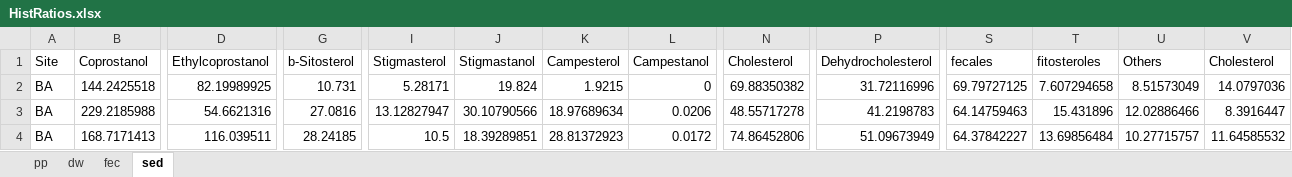
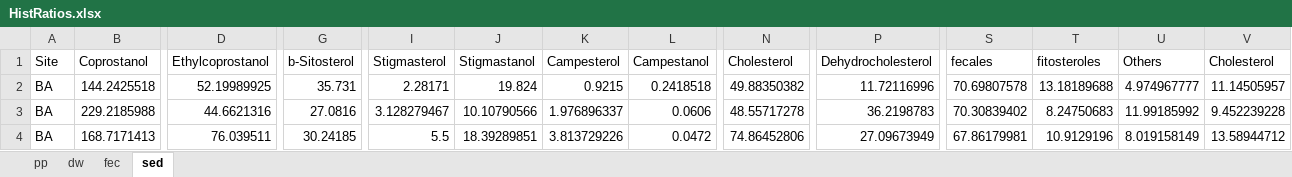
Before and after one commit to ericsperanza/ST, an Excel workbook: HistRatios.xlsx, sheet sed, drawn as a sheet; only a part is shown, gaps mark what is left out; values as stored, in another font and other column widths than the file's, no borders; the diff covers the shown part only; the diff names each change by its address in the sheet, - before the commit and + after, or states it on an @@ line.

```diff
--- a/HistRatios.xlsx (sheet sed)
+++ b/HistRatios.xlsx (sheet sed)
-D2 (Ethylcoprostanol): 82.19989925
+D2 (Ethylcoprostanol): 52.19989925
-G2 (b-Sitosterol): 10.731
+G2 (b-Sitosterol): 35.731
-I2 (Stigmasterol): 5.28171
+I2 (Stigmasterol): 2.28171
-K2 (Campesterol): 1.9215
+K2 (Campesterol): 0.9215
-L2 (Campestanol): 0
+L2 (Campestanol): 0.2418518
-N2 (Cholesterol): 69.88350382
+N2 (Cholesterol): 49.88350382
-P2 (Dehydrocholesterol): 31.72116996
+P2 (Dehydrocholesterol): 11.72116996
-S2 (fecales): 69.79727125
+S2 (fecales): 70.69807578
-T2 (fitosteroles): 7.607294658
+T2 (fitosteroles): 13.18189688
-U2 (Others): 8.51573049
+U2 (Others): 4.974967777
-V2 (Cholesterol): 14.0797036
+V2 (Cholesterol): 11.14505957
-D3 (Ethylcoprostanol): 54.6621316
+D3 (Ethylcoprostanol): 44.6621316
-I3 (Stigmasterol): 13.12827947
+I3 (Stigmasterol): 3.128279467
-J3 (Stigmastanol): 30.10790566
+J3 (Stigmastanol): 10.10790566
-K3 (Campesterol): 18.97689634
+K3 (Campesterol): 1.976896337
-L3 (Campestanol): 0.0206
+L3 (Campestanol): 0.0606
-P3 (Dehydrocholesterol): 41.2198783
+P3 (Dehydrocholesterol): 36.2198783
-S3 (fecales): 64.14759463
+S3 (fecales): 70.30839402
-T3 (fitosteroles): 15.431896
+T3 (fitosteroles): 8.24750683
-U3 (Others): 12.02886466
+U3 (Others): 11.99185992
-V3 (Cholesterol): 8.3916447
+V3 (Cholesterol): 9.452239228
-D4 (Ethylcoprostanol): 116.039511
+D4 (Ethylcoprostanol): 76.039511
-G4 (b-Sitosterol): 28.24185
+G4 (b-Sitosterol): 30.24185
-I4 (Stigmasterol): 10.5
+I4 (Stigmasterol): 5.5
-K4 (Campesterol): 28.81372923
+K4 (Campesterol): 3.813729226
-L4 (Campestanol): 0.0172
+L4 (Campestanol): 0.0472
-P4 (Dehydrocholesterol): 51.09673949
+P4 (Dehydrocholesterol): 27.09673949
-S4 (fecales): 64.37842227
+S4 (fecales): 67.86179981
-T4 (fitosteroles): 13.69856484
+T4 (fitosteroles): 10.9129196
-U4 (Others): 10.27715757
+U4 (Others): 8.019158149
-V4 (Cholesterol): 11.64585532
+V4 (Cholesterol): 13.58944712
```
Also changed, not shown: 4 added rows, 4 removed rows and 75 edited cells elsewhere in this sheet, MVA.xlsx, SettlingParticles6.xlsx, 2 other files.
